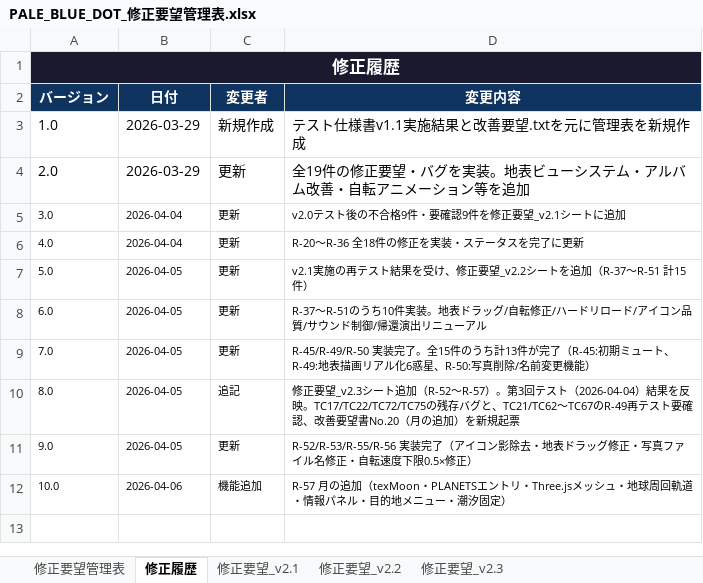
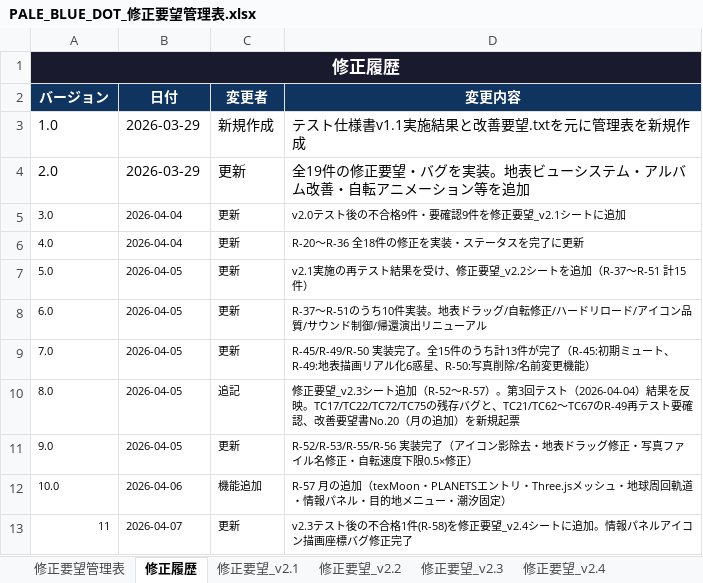
Before and after one commit to souyan-gow/pale-blue-dot, an Excel workbook: docs/PALE_BLUE_DOT_修正要望管理表.xlsx, sheet 修正履歴, drawn as a sheet; values as stored, in another font and other column widths than the file's, no borders; the diff names each change by its address in the sheet, - before the commit and + after, or states it on an @@ line.

```diff
--- a/docs/PALE_BLUE_DOT_修正要望管理表.xlsx (sheet 修正履歴)
+++ b/docs/PALE_BLUE_DOT_修正要望管理表.xlsx (sheet 修正履歴)
+sheet tab: 修正要望_v2.4
+row 13: 11 | 2026-04-07 | 更新 | v2.3テスト後の不合格1件(R-58)を修正要望_v2.4シートに追加。情報パネルアイコン描画座標バグ修正完了
```
Also changed, not shown: 2 other files.
